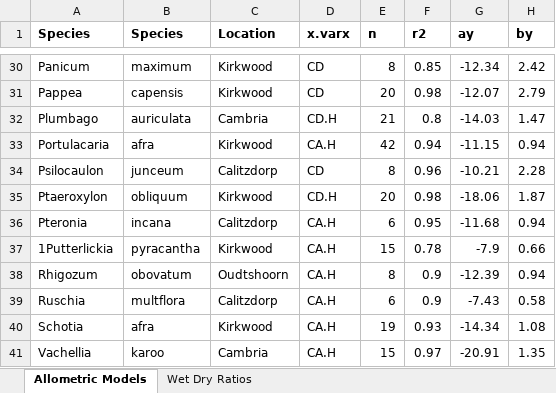
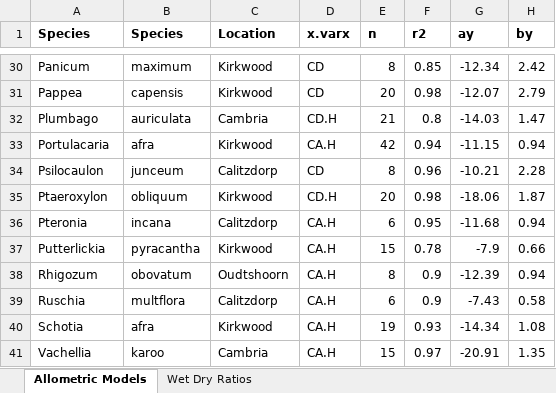
Before and after one commit to eglrp/PhD-GeoInformatics, an Excel workbook: Data/GEF Field Trial/AllometricModels.xlsx, sheet Allometric Models, drawn as a sheet; only a part is shown, gaps mark what is left out; values as stored, in another font and other column widths than the file's, no borders; the diff names each change by its address in the sheet, - before the commit and + after, or states it on an @@ line.

```diff
--- a/Data/GEF Field Trial/AllometricModels.xlsx (sheet Allometric Models)
+++ b/Data/GEF Field Trial/AllometricModels.xlsx (sheet Allometric Models)
-A37 (Species): 1Putterlickia
+A37 (Species): Putterlickia
```
Also changed, not shown: Data/GEF Field Trial/GEF_Woody canopy_2017.10.16_Mdoda.xlsx, 2 other files.
